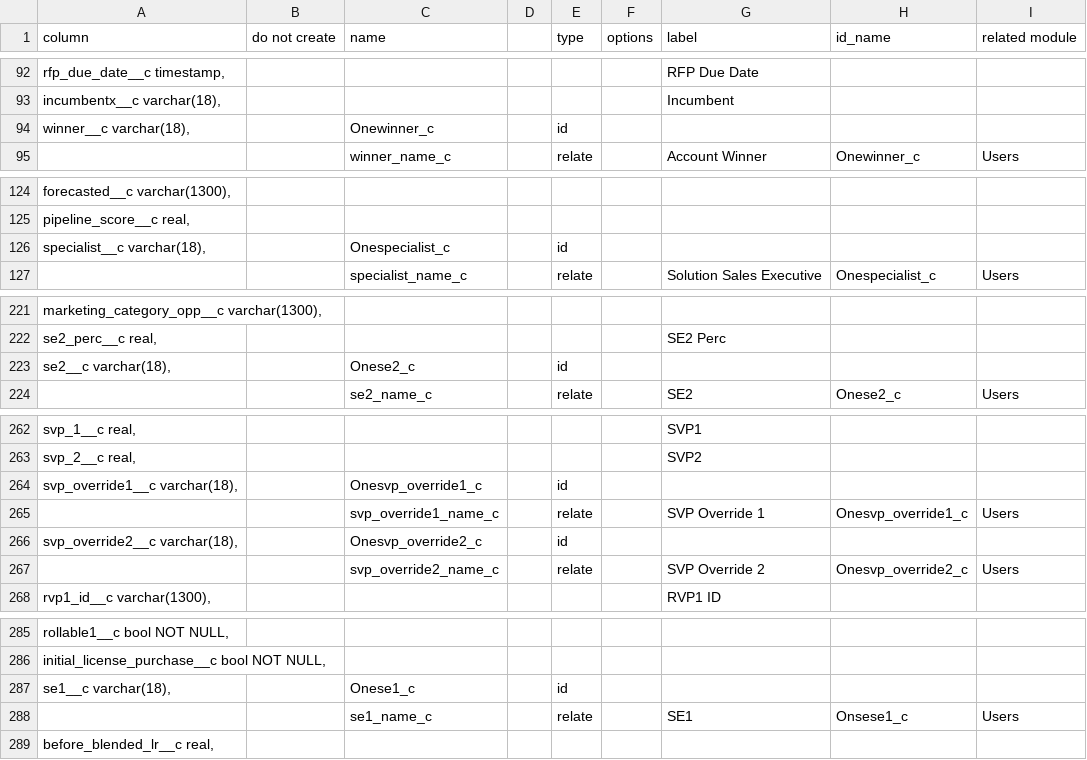
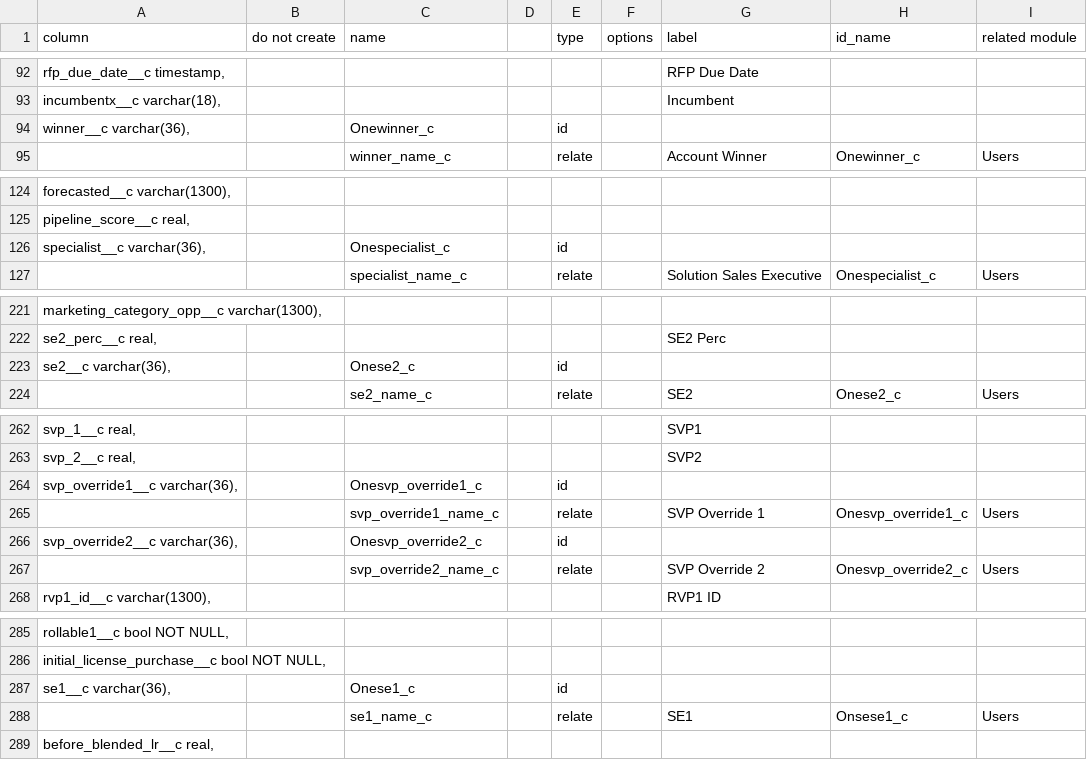
Before and after one commit to stew2714/SuiteCRM, a CSV file: custom/include/OpportunityFieldImport/import.csv, drawn as a sheet; only a part is shown, gaps mark what is left out; the diff covers the shown part only.

```diff
--- a/custom/include/OpportunityFieldImport/import.csv
+++ b/custom/include/OpportunityFieldImport/import.csv
@@ -93,3 +93,3 @@ column,do not create ,name,,type,options,label,id_name,related module
 "   incumbentx__c varchar(18),",,,,,,Incumbent,,
-"   winner__c varchar(18),",,Onewinner_c,,id,,,,
+"   winner__c varchar(36),",,Onewinner_c,,id,,,,
 ,,winner_name_c,,relate,,Account Winner,Onewinner_c,Users
@@ -125,3 +125,3 @@ column,do not create ,name,,type,options,label,id_name,related module
 "   pipeline_score__c real,",,,,,,,,
-"   specialist__c varchar(18),",,Onespecialist_c,,id,,,,
+"   specialist__c varchar(36),",,Onespecialist_c,,id,,,,
 ,,specialist_name_c,,relate,,Solution Sales Executive,Onespecialist_c,Users
@@ -222,3 +222,3 @@ column,do not create ,name,,type,options,label,id_name,related module
 "   se2_perc__c real,",,,,,,SE2 Perc,,
-"   se2__c varchar(18),",,Onese2_c,,id,,,,
+"   se2__c varchar(36),",,Onese2_c,,id,,,,
 ,,se2_name_c,,relate,,SE2,Onese2_c,Users
@@ -263,5 +263,5 @@ column,do not create ,name,,type,options,label,id_name,related module
 "   svp_2__c real,",,,,,,SVP2,,
-"   svp_override1__c varchar(18),",,Onesvp_override1_c,,id,,,,
+"   svp_override1__c varchar(36),",,Onesvp_override1_c,,id,,,,
 ,,svp_override1_name_c,,relate,,SVP Override 1,Onesvp_override1_c,Users
-"   svp_override2__c varchar(18),",,Onesvp_override2_c,,id,,,,
+"   svp_override2__c varchar(36),",,Onesvp_override2_c,,id,,,,
 ,,svp_override2_name_c,,relate,,SVP Override 2,Onesvp_override2_c,Users
@@ -286,3 +286,3 @@ column,do not create ,name,,type,options,label,id_name,related module
 "   initial_license_purchase__c bool NOT NULL,",,,,,,,,
-"   se1__c varchar(18),",,Onese1_c,,id,,,,
+"   se1__c varchar(36),",,Onese1_c,,id,,,,
 ,,se1_name_c,,relate,,SE1,Onsese1_c,Users
```
Also changed, not shown: 10 edited cells elsewhere in this file, custom/include/AgreementFieldImport/agree.csv, custom/include/FluencyOne/import.csv, 8 other files.
